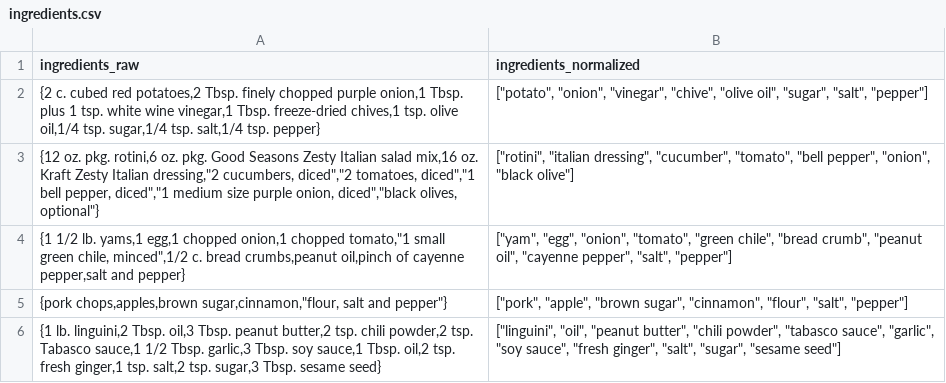
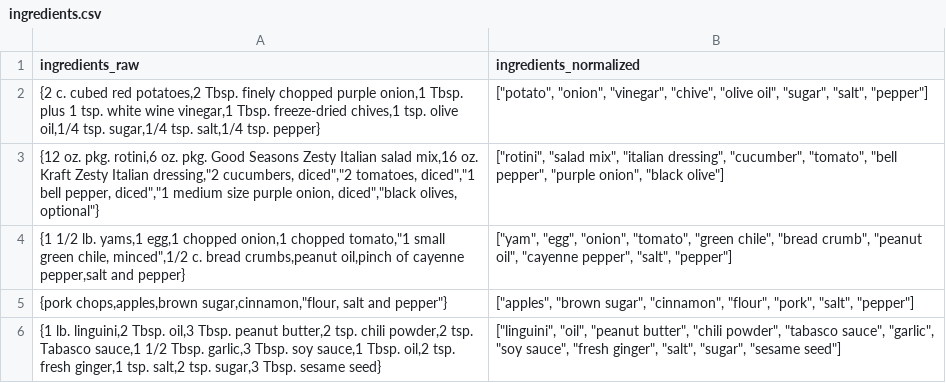
Before and after one commit to DirtyChay/food-knowledge-graph, a CSV file: ingredients/ingredients.csv, drawn as a sheet.

```diff
--- a/ingredients/ingredients.csv
+++ b/ingredients/ingredients.csv
@@ -2,5 +2,5 @@ ingredients_raw,ingredients_normalized
 "{2 c. cubed red potatoes,2 Tbsp. finely chopped purple onion,1 Tbsp. plus 1 tsp. white wine vinegar,1 Tbsp. freeze-dried chives,1 tsp. olive oil,1/4 tsp. sugar,1/4 tsp. salt,1/4 tsp. pepper}","[""potato"", ""onion"", ""vinegar"", ""chive"", ""olive oil"", ""sugar"", ""salt"", ""pepper""]"
-"{12 oz. pkg. rotini,6 oz. pkg. Good Seasons Zesty Italian salad mix,16 oz. Kraft Zesty Italian dressing,""2 cucumbers, diced"",""2 tomatoes, diced"",""1 bell pepper, diced"",""1 medium size purple onion, diced"",""black olives, optional""}","[""rotini"", ""italian dressing"", ""cucumber"", ""tomato"", ""bell pepper"", ""onion"", ""black olive""]"
+"{12 oz. pkg. rotini,6 oz. pkg. Good Seasons Zesty Italian salad mix,16 oz. Kraft Zesty Italian dressing,""2 cucumbers, diced"",""2 tomatoes, diced"",""1 bell pepper, diced"",""1 medium size purple onion, diced"",""black olives, optional""}","[""rotini"", ""salad mix"", ""italian dressing"", ""cucumber"", ""tomato"", ""bell pepper"", ""purple onion"", ""black olive""]"
 "{1 1/2 lb. yams,1 egg,1 chopped onion,1 chopped tomato,""1 small green chile, minced"",1/2 c. bread crumbs,peanut oil,pinch of cayenne pepper,salt and pepper}","[""yam"", ""egg"", ""onion"", ""tomato"", ""green chile"", ""bread crumb"", ""peanut oil"", ""cayenne pepper"", ""salt"", ""pepper""]"
-"{pork chops,apples,brown sugar,cinnamon,""flour, salt and pepper""}","[""pork"", ""apple"", ""brown sugar"", ""cinnamon"", ""flour"", ""salt"", ""pepper""]"
+"{pork chops,apples,brown sugar,cinnamon,""flour, salt and pepper""}","[""apples"", ""brown sugar"", ""cinnamon"", ""flour"", ""pork"", ""salt"", ""pepper""]"
 "{1 lb. linguini,2 Tbsp. oil,3 Tbsp. peanut butter,2 tsp. chili powder,2 tsp. Tabasco sauce,1 1/2 Tbsp. garlic,3 Tbsp. soy sauce,1 Tbsp. oil,2 tsp. fresh ginger,1 tsp. salt,2 tsp. sugar,3 Tbsp. sesame seed}","[""linguini"", ""oil"", ""peanut butter"", ""chili powder"", ""tabasco sauce"", ""garlic"", ""soy sauce"", ""fresh ginger"", ""salt"", ""sugar"", ""sesame seed""]"
```
Also changed, not shown: 1 other file.
